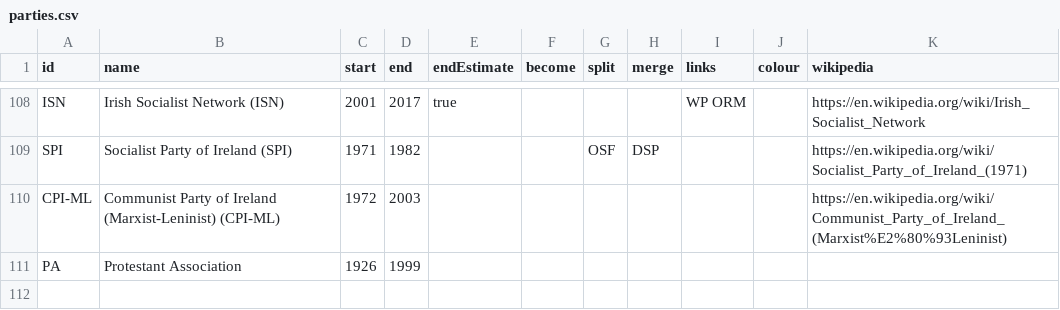
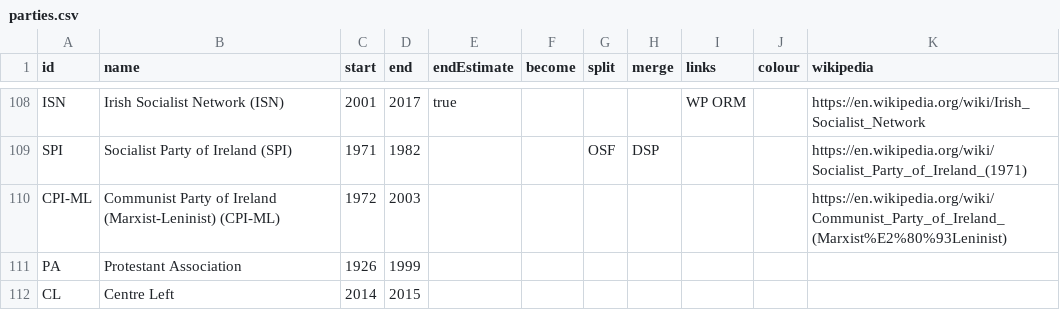
Before and after one commit to Aonrud/Irish-Electoral-Parties, a CSV file: docs/parties.csv, drawn as a sheet; only a part is shown, gaps mark what is left out; the diff names each change by its address in the sheet, - before the commit and + after, or states it on an @@ line.

Commit message:
content: add Centre Left (Meath locals)
* Contested 2014 local elections in Meath. See https://irishelectionliterature.com/tag/meath-centre-left/

```diff
--- a/docs/parties.csv
+++ b/docs/parties.csv
+row 112: CL | Centre Left | 2014 | 2015
```
